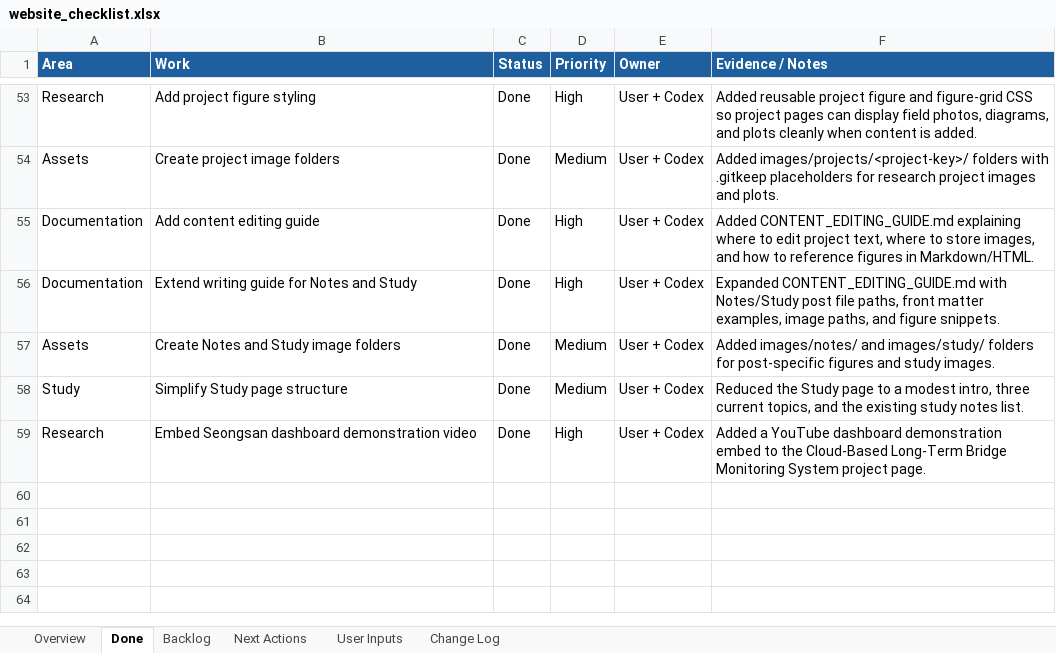
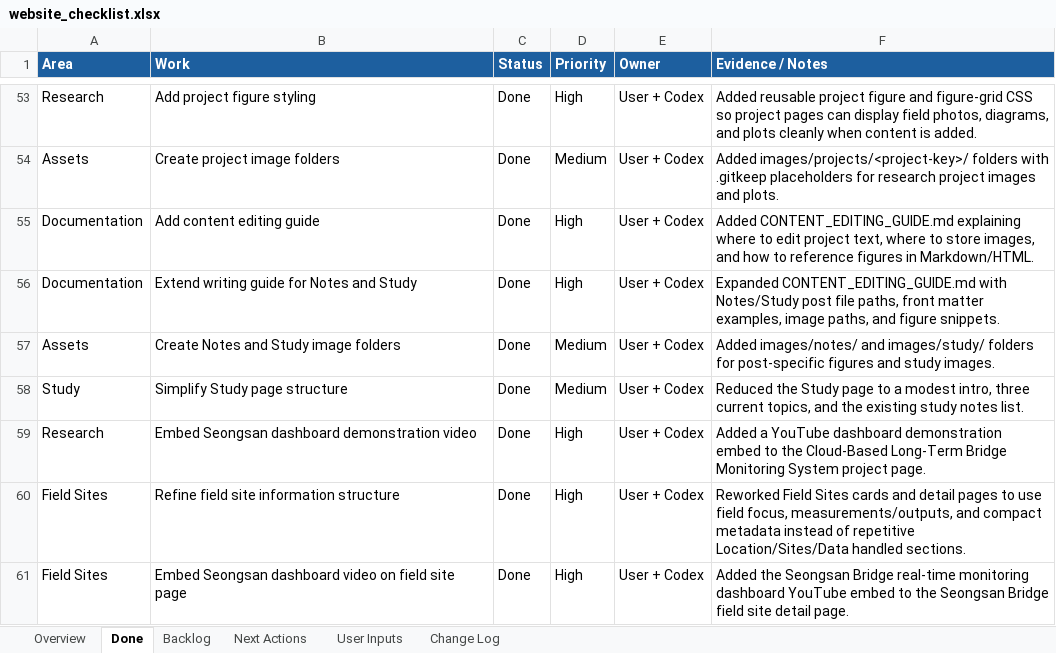
Before and after one commit to pjy5451/pjy5451.github.io, an Excel workbook: website_checklist.xlsx, sheet Done, drawn as a sheet; only a part is shown, gaps mark what is left out; values as stored, in another font and other column widths than the file's, no borders; the diff names each change by its address in the sheet, - before the commit and + after, or states it on an @@ line.

Commit message:
Refine field sites layout

```diff
--- a/website_checklist.xlsx (sheet Done)
+++ b/website_checklist.xlsx (sheet Done)
+row 60: Field Sites | Refine field site information structure | Done | High | User + Codex | Reworked Field Sites cards and detail pages to use field focus, measurements/outputs, and compact metadata instead of repetitive Location/Sites/Data handled sections.
+row 61: Field Sites | Embed Seongsan dashboard video on field site page | Done | High | User + Codex | Added the Seongsan Bridge real-time monitoring dashboard YouTube embed to the Seongsan Bridge field site detail page.
```
Also changed, not shown: sheet Change Log, 4 other files.
